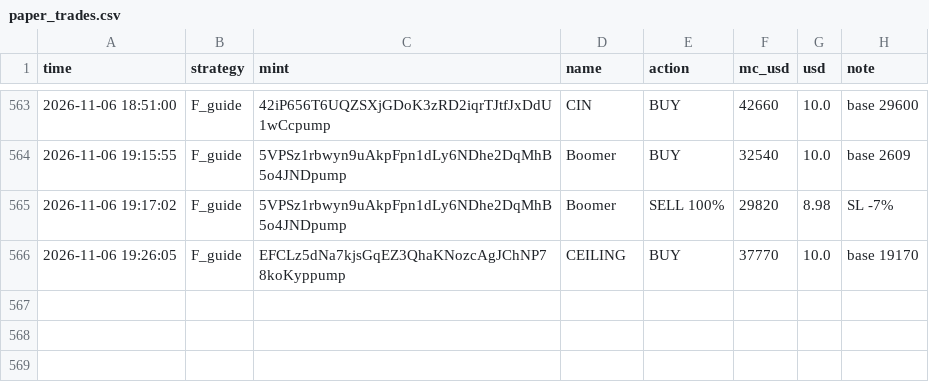
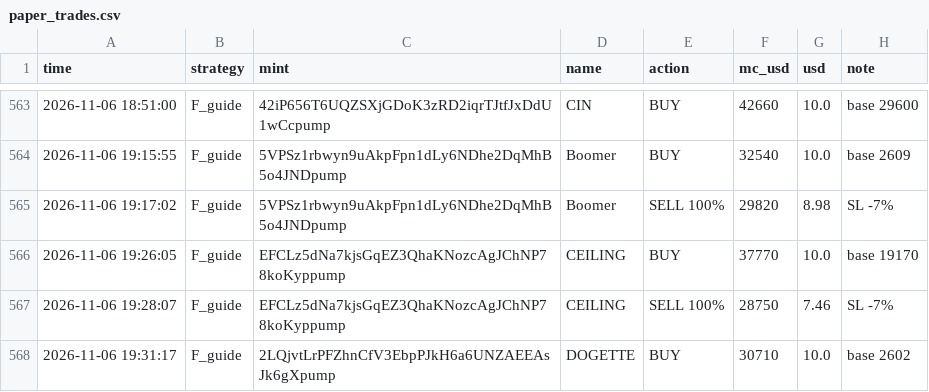
Before and after one commit to mohit1337890-rgb/pump-paper-bot, a CSV file: paper_trades.csv, drawn as a sheet; only a part is shown, gaps mark what is left out.

Commit message:
paper bot update

```diff
--- a/paper_trades.csv
+++ b/paper_trades.csv
@@ -566 +566,3 @@ time,strategy,mint,name,action,mc_usd,usd,note
 2026-11-06 19:26:05,F_guide,EFCLz5dNa7kjsGqEZ3QhaKNozcAgJChNP78koKyppump,CEILING,BUY,37770,10.0,base 19170
+2026-11-06 19:28:07,F_guide,EFCLz5dNa7kjsGqEZ3QhaKNozcAgJChNP78koKyppump,CEILING,SELL 100%,28750,7.46,SL -7%
+2026-11-06 19:31:17,F_guide,2LQjvtLrPFZhnCfV3EbpPJkH6a6UNZAEEAsJk6gXpump,DOGETTE,BUY,30710,10.0,base 2602
```
Also changed, not shown: 2 other files.
